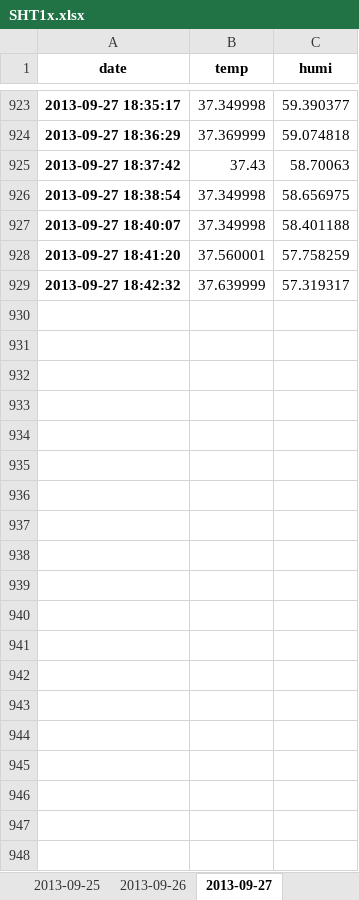
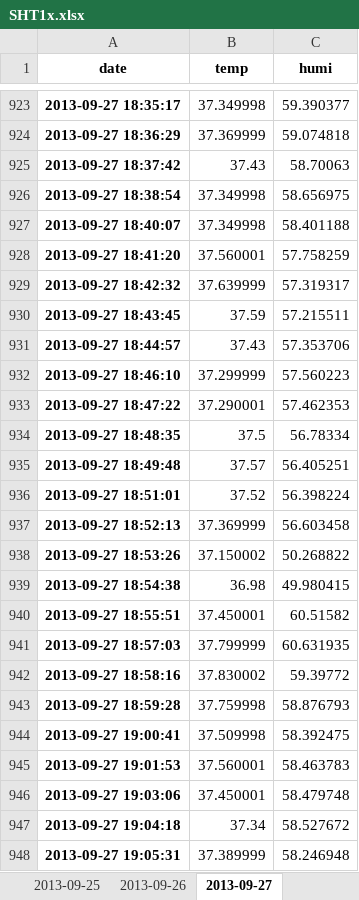
Before and after one commit to sugus-labs/Incubator, an Excel workbook: Raspberry_files/SHT1x.xlsx, sheet 2013-09-27, drawn as a sheet; only a part is shown, gaps mark what is left out; values as stored, in another font and other column widths than the file's, no borders; the diff covers the shown part only; the diff names each change by its address in the sheet, - before the commit and + after, or states it on an @@ line.

```diff
--- a/Raspberry_files/SHT1x.xlsx (sheet 2013-09-27)
+++ b/Raspberry_files/SHT1x.xlsx (sheet 2013-09-27)
+row 930: 2013-09-27 18:43:45 | 37.59 | 57.215511
+row 931: 2013-09-27 18:44:57 | 37.43 | 57.353706
+row 932: 2013-09-27 18:46:10 | 37.299999 | 57.560223
+row 933: 2013-09-27 18:47:22 | 37.290001 | 57.462353
+row 934: 2013-09-27 18:48:35 | 37.5 | 56.78334
+row 935: 2013-09-27 18:49:48 | 37.57 | 56.405251
+row 936: 2013-09-27 18:51:01 | 37.52 | 56.398224
+row 937: 2013-09-27 18:52:13 | 37.369999 | 56.603458
+row 938: 2013-09-27 18:53:26 | 37.150002 | 50.268822
+row 939: 2013-09-27 18:54:38 | 36.98 | 49.980415
+row 940: 2013-09-27 18:55:51 | 37.450001 | 60.51582
+row 941: 2013-09-27 18:57:03 | 37.799999 | 60.631935
+row 942: 2013-09-27 18:58:16 | 37.830002 | 59.39772
+row 943: 2013-09-27 18:59:28 | 37.759998 | 58.876793
+row 944: 2013-09-27 19:00:41 | 37.509998 | 58.392475
+row 945: 2013-09-27 19:01:53 | 37.560001 | 58.463783
+row 946: 2013-09-27 19:03:06 | 37.450001 | 58.479748
+row 947: 2013-09-27 19:04:18 | 37.34 | 58.527672
+row 948: 2013-09-27 19:05:31 | 37.389999 | 58.246948
```
Also changed, not shown: 243 added rows elsewhere in this sheet, other sheet tabs, Raspberry_files/thermo.xlsx, 11 other files.
